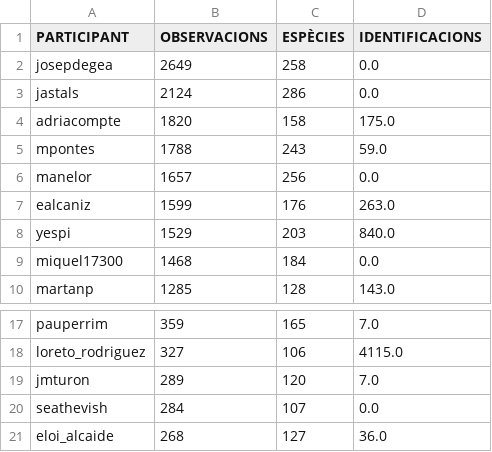
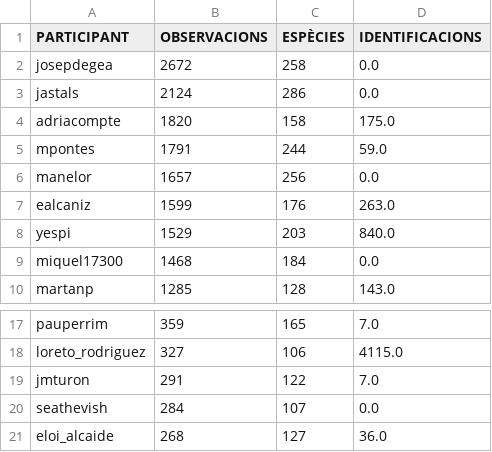
Before and after one commit to pynomaly/datawrapper_update, a CSV file: data/281_users.csv, drawn as a sheet; only a part is shown, gaps mark what is left out.

```diff
--- a/data/281_users.csv
+++ b/data/281_users.csv
@@ -1,6 +1,6 @@
 PARTICIPANT,OBSERVACIONS,ESPÈCIES,IDENTIFICACIONS
-josepdegea,2649,258,0.0
+josepdegea,2672,258,0.0
 jastals,2124,286,0.0
 adriacompte,1820,158,175.0
-mpontes,1788,243,59.0
+mpontes,1791,244,59.0
 manelor,1657,256,0.0
@@ -18,3 +18,3 @@ pauperrim,359,165,7.0
 loreto_rodriguez,327,106,4115.0
-jmturon,289,120,7.0
+jmturon,291,122,7.0
 seathevish,284,107,0.0
```
Also changed, not shown: data/283_main_metrics_per_day.csv, data/283_users.csv, 6 other files.
